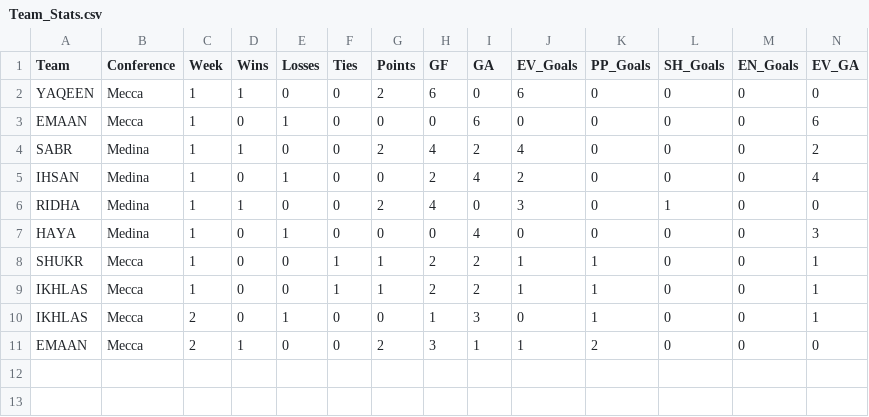
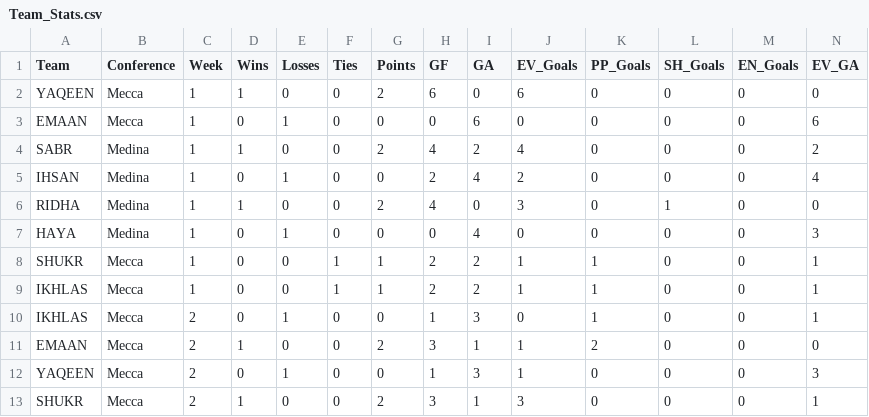
Before and after one commit to AhmadMobin/I_Slam-Hockey-2018-Stats, a CSV file: Team_Stats.csv, drawn as a sheet; only a part is shown; rows hold the shown columns only; the diff names each change by its address in the sheet, - before the commit and + after, or states it on an @@ line.

Commit message:
Add files via upload

```diff
--- a/Team_Stats.csv
+++ b/Team_Stats.csv
+row 12: YAQEEN | Mecca | 2 | 0 | 1 | 0 | 0 | 1 | 3 | 1 | 0 | 0 | 0 | 3
+row 13: SHUKR | Mecca | 2 | 1 | 0 | 0 | 2 | 3 | 1 | 3 | 0 | 0 | 0 | 1
```
